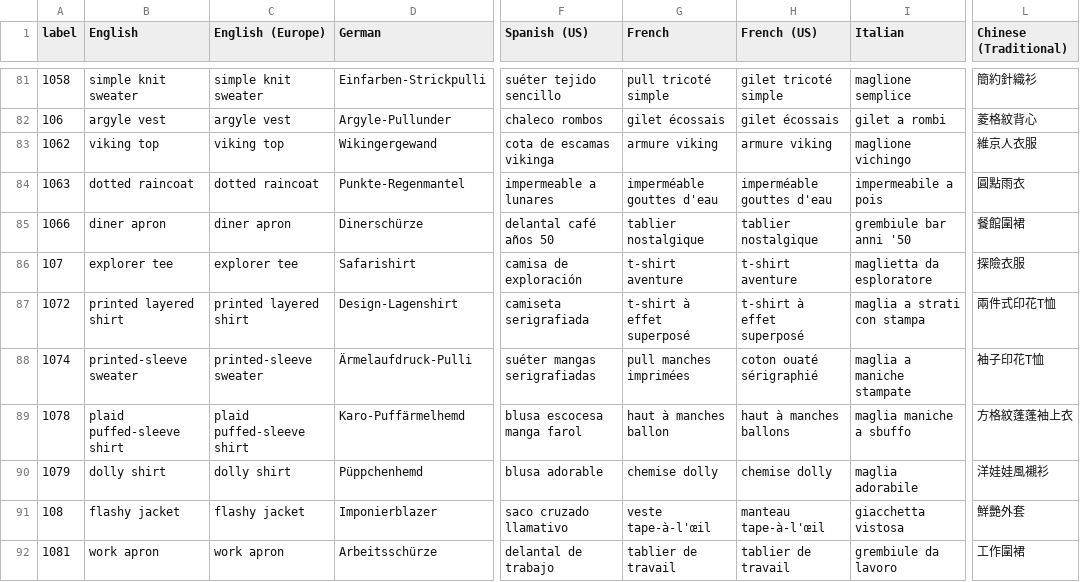
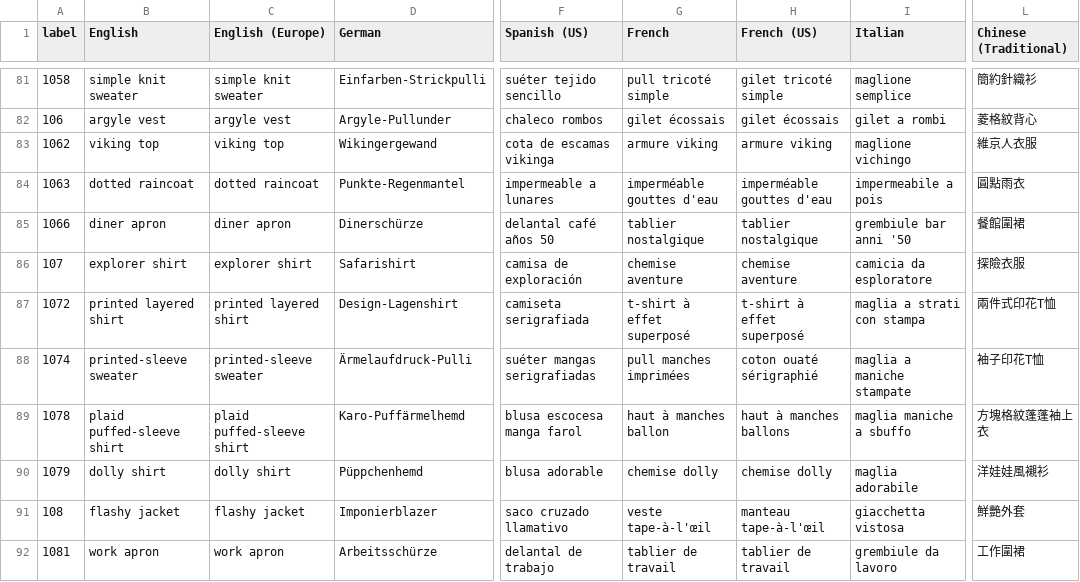
Before and after one commit to alexislours/acnh-strings, a CSV file: Outfit/GroupName/STR_OutfitGroupName_Tops.csv, drawn as a sheet; only a part is shown, gaps mark what is left out; the diff covers the shown part only; the diff names each change by its address in the sheet, - before the commit and + after, or states it on an @@ line.

```diff
--- a/Outfit/GroupName/STR_OutfitGroupName_Tops.csv
+++ b/Outfit/GroupName/STR_OutfitGroupName_Tops.csv
-B86 (English): explorer tee
+B86 (English): explorer shirt
-C86 (English (Europe)): explorer tee
+C86 (English (Europe)): explorer shirt
-G86 (French): t-shirt aventure
+G86 (French): chemise aventure
-H86 (French (US)): t-shirt aventure
+H86 (French (US)): chemise aventure
-I86 (Italian): maglietta da esploratore
+I86 (Italian): camicia da esploratore
-L89 (Chinese (Traditional)): 方格紋蓬蓬袖上衣
+L89 (Chinese (Traditional)): 方塊格紋蓬蓬袖上衣
```
Also changed, not shown: 4 added rows and 10 edited cells elsewhere in this file, Item/STR_ItemName_00_Ftr.csv, Item/STR_ItemName_50_RoomWall.csv, 33 other files.
